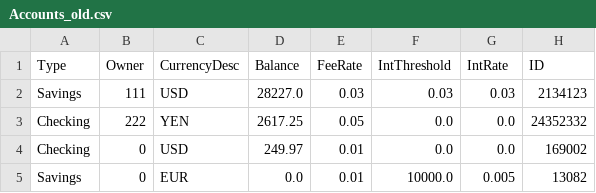
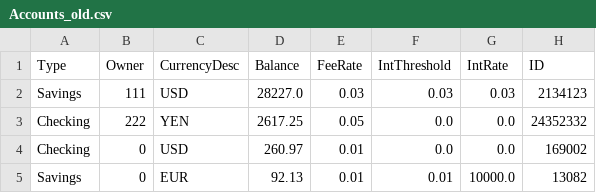
Before and after one commit to tsbraun1891/611FinalProject, a CSV file: data/Accounts_old.csv, drawn as a sheet.

```diff
--- a/data/Accounts_old.csv
+++ b/data/Accounts_old.csv
@@ -3,3 +3,3 @@ Savings,111,USD,28227.0,0.03,0.03,0.03,2134123
 Checking,222,YEN,2617.25,0.05,0.0,0.0,24352332
-Checking,0,USD,249.97,0.01,0.0,0.0,169002
-Savings,0,EUR,0.0,0.01,10000.0,0.005,13082
+Checking,0,USD,260.97,0.01,0.0,0.0,169002
+Savings,0,EUR,92.13,0.01,0.01,10000.0,13082
```
Also changed, not shown: data/Accounts.csv, data/Users.csv, 5 other files.
